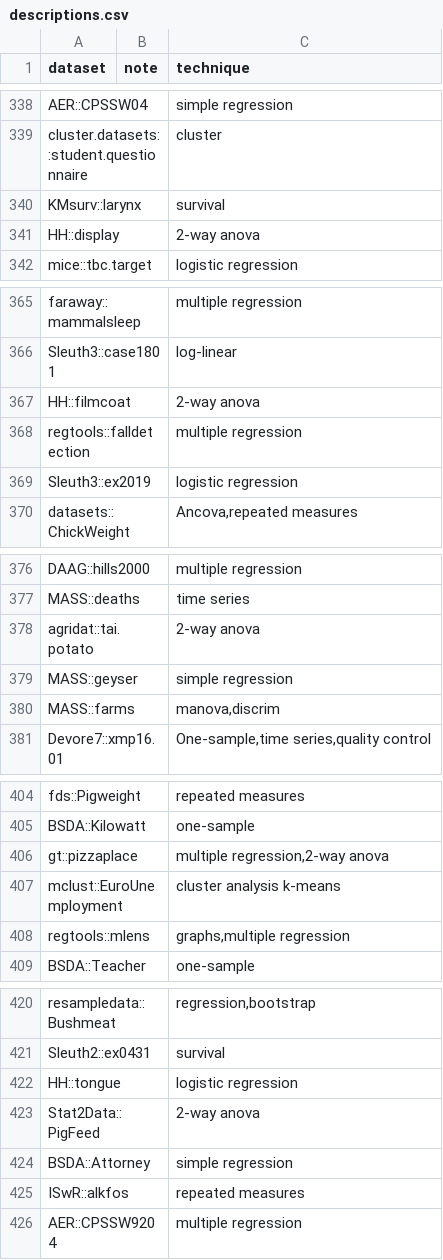
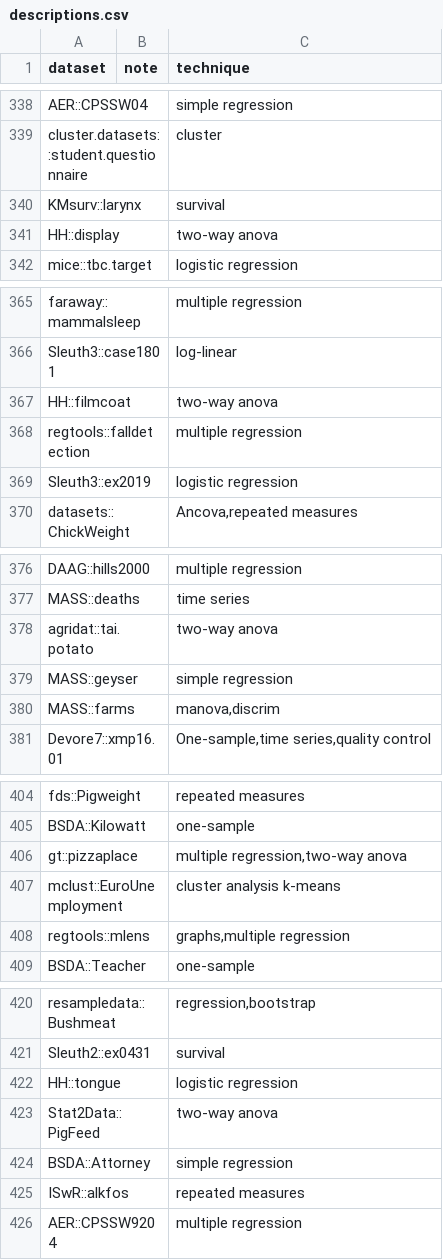
Before and after one commit to nxskok/datasets-all, a CSV file: descriptions.csv, drawn as a sheet; only a part is shown, gaps mark what is left out; the diff covers the shown part only.

```diff
--- a/descriptions.csv
+++ b/descriptions.csv
@@ -340,3 +340,3 @@ cluster.datasets::student.questionnaire,,cluster,,
 KMsurv::larynx,,survival,,
-HH::display,,2-way anova,,
+HH::display,,two-way anova,,
 mice::tbc.target,,logistic regression,,
@@ -366,3 +366,3 @@ faraway::mammalsleep,,multiple regression,,
 Sleuth3::case1801,,log-linear,,
-HH::filmcoat,,2-way anova,,
+HH::filmcoat,,two-way anova,,
 regtools::falldetection,,multiple regression,,
@@ -377,3 +377,3 @@ DAAG::hills2000,,multiple regression,,
 MASS::deaths,,time series,,
-agridat::tai.potato,,2-way anova,,
+agridat::tai.potato,,two-way anova,,
 MASS::geyser,,simple regression,,
@@ -405,3 +405,3 @@ fds::Pigweight,,repeated measures,,
 BSDA::Kilowatt,,one-sample,,
-gt::pizzaplace,,"multiple regression,2-way anova",,
+gt::pizzaplace,,"multiple regression,two-way anova",,
 mclust::EuroUnemployment,,cluster analysis k-means,,
@@ -422,3 +422,3 @@ Sleuth2::ex0431,,survival,,
 HH::tongue,,logistic regression,,
-Stat2Data::PigFeed,,2-way anova,,
+Stat2Data::PigFeed,,two-way anova,,
 BSDA::Attorney,,simple regression,,
```
Also changed, not shown: 17 added rows and 10 edited cells elsewhere in this file, 1 other file.
